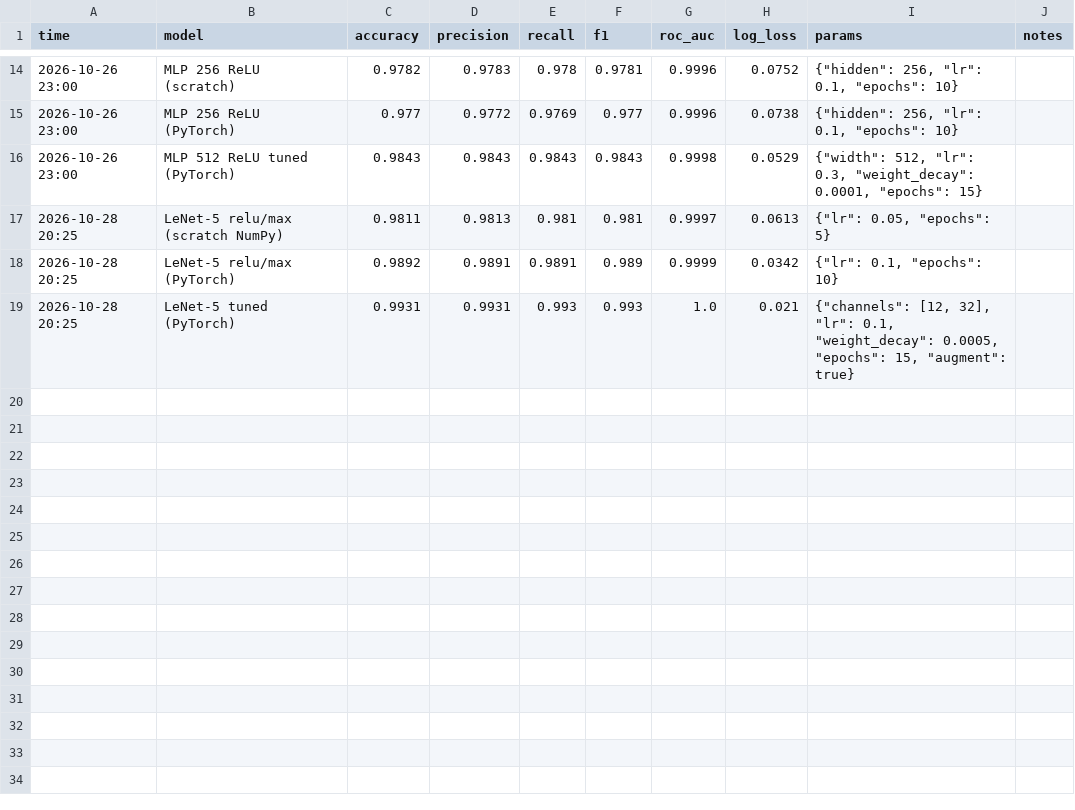
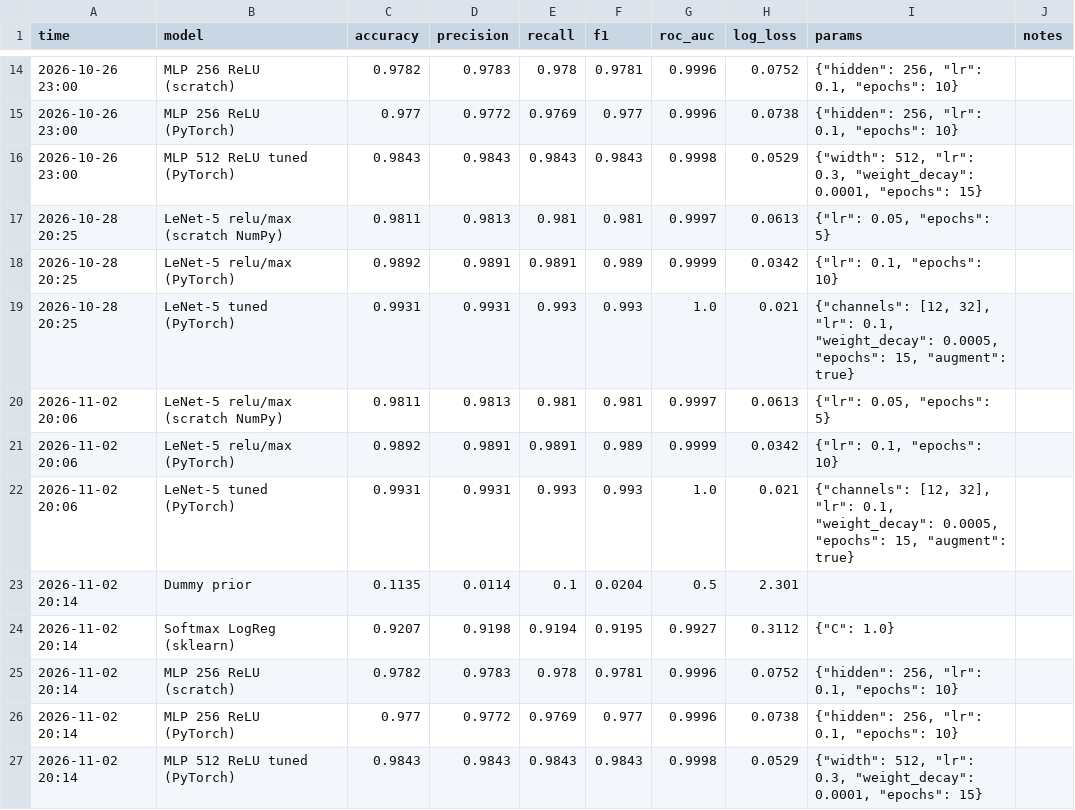
Before and after one commit to BlackUmbrella0123/learning-roadmap, a CSV file: results/mnist.csv, drawn as a sheet; only a part is shown, gaps mark what is left out.

```diff
--- a/results/mnist.csv
+++ b/results/mnist.csv
@@ -19 +19,9 @@ time,model,accuracy,precision,recall,f1,roc_auc,log_loss,params,notes
 2026-10-28 20:25,LeNet-5 tuned (PyTorch),0.9931,0.9931,0.993,0.993,1.0,0.021,"{""channels"": [12, 32], ""lr"": 0.1, ""weight_decay"": 0.0005, ""epochs"": 15, ""augment"": true}",
+2026-11-02 20:06,LeNet-5 relu/max (scratch NumPy),0.9811,0.9813,0.981,0.981,0.9997,0.0613,"{""lr"": 0.05, ""epochs"": 5}",
+2026-11-02 20:06,LeNet-5 relu/max (PyTorch),0.9892,0.9891,0.9891,0.989,0.9999,0.0342,"{""lr"": 0.1, ""epochs"": 10}",
+2026-11-02 20:06,LeNet-5 tuned (PyTorch),0.9931,0.9931,0.993,0.993,1.0,0.021,"{""channels"": [12, 32], ""lr"": 0.1, ""weight_decay"": 0.0005, ""epochs"": 15, ""augment"": true}",
+2026-11-02 20:14,Dummy prior,0.1135,0.0114,0.1,0.0204,0.5,2.301,,
+2026-11-02 20:14,Softmax LogReg (sklearn),0.9207,0.9198,0.9194,0.9195,0.9927,0.3112,"{""C"": 1.0}",
+2026-11-02 20:14,MLP 256 ReLU (scratch),0.9782,0.9783,0.978,0.9781,0.9996,0.0752,"{""hidden"": 256, ""lr"": 0.1, ""epochs"": 10}",
+2026-11-02 20:14,MLP 256 ReLU (PyTorch),0.977,0.9772,0.9769,0.977,0.9996,0.0738,"{""hidden"": 256, ""lr"": 0.1, ""epochs"": 10}",
+2026-11-02 20:14,MLP 512 ReLU tuned (PyTorch),0.9843,0.9843,0.9843,0.9843,0.9998,0.0529,"{""width"": 512, ""lr"": 0.3, ""weight_decay"": 0.0001, ""epochs"": 15}",
```
Also changed, not shown: results/breast_cancer.csv, results/california_housing.csv, 9 other files.
